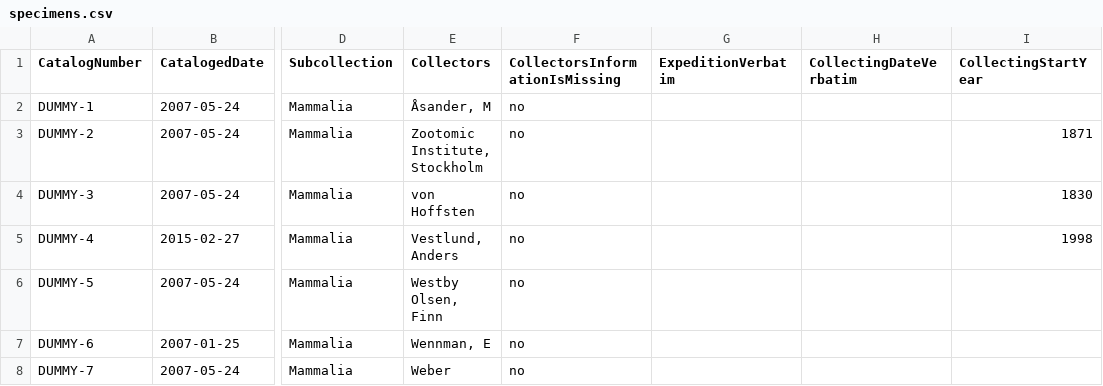
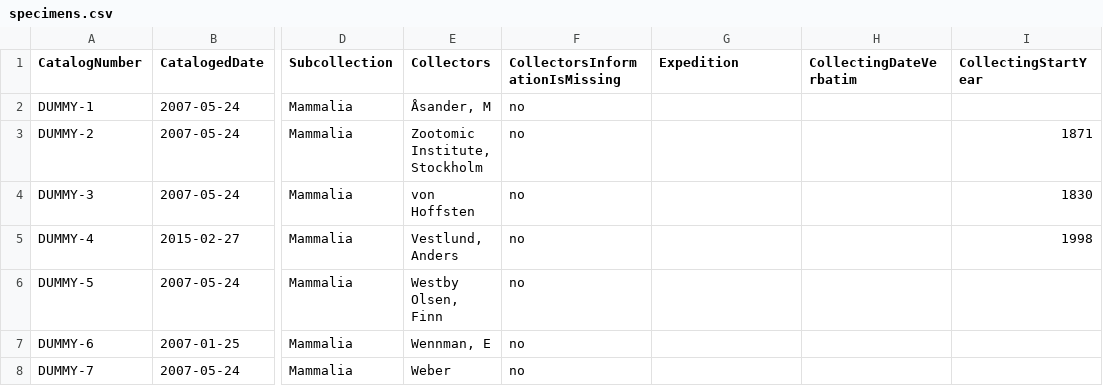
Before and after one commit to DINA-Web/datasets, a CSV file: collections-data/mammals/specimens.csv, drawn as a sheet; only a part is shown, gaps mark what is left out; the diff names each change by its address in the sheet, - before the commit and + after, or states it on an @@ line.

Commit message:
Change ExpeditionVerbatim to Expedition
Expedition description in this test dataset is not verbatim.

```diff
--- a/collections-data/mammals/specimens.csv
+++ b/collections-data/mammals/specimens.csv
-G1: ExpeditionVerbatim
+G1: Expedition
```
Also changed, not shown: 1 other file.
